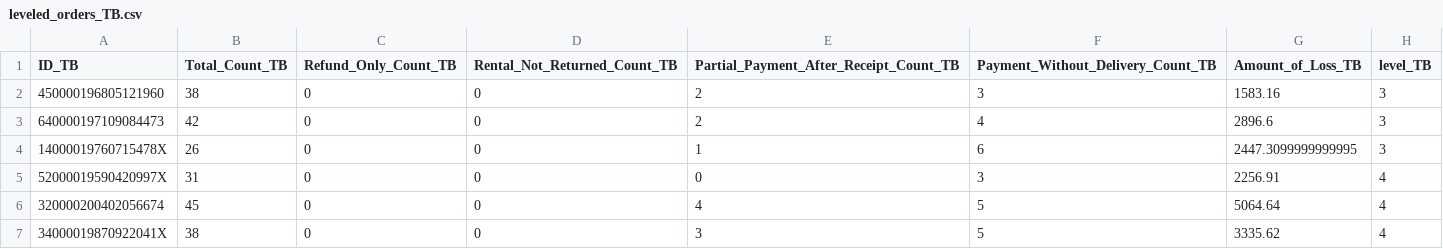
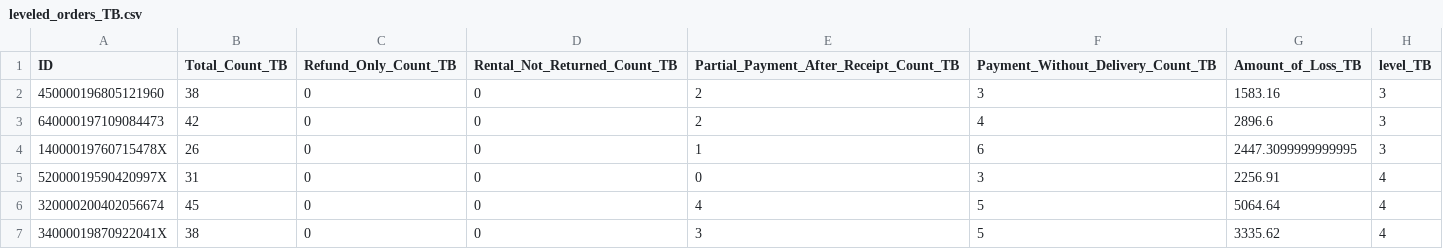
Before and after one commit to bbbbhrrrr/Commerce-Security-Governance-Over-privacy-alliance-CSGO-, a CSV file: DataGen/leveled_orders_TB.csv, drawn as a sheet; only a part is shown.

```diff
--- a/DataGen/leveled_orders_TB.csv
+++ b/DataGen/leveled_orders_TB.csv
@@ -1,2 +1,2 @@
-ID_TB,Total_Count_TB,Refund_Only_Count_TB,Rental_Not_Returned_Count_TB,Partial_Payment_After_Receipt_Count_TB,Payment_Without_Delivery_Count_TB,Amount_of_Loss_TB,level_TB
+ID,Total_Count_TB,Refund_Only_Count_TB,Rental_Not_Returned_Count_TB,Partial_Payment_After_Receipt_Count_TB,Payment_Without_Delivery_Count_TB,Amount_of_Loss_TB,level_TB
 450000196805121960,38,0,0,2,3,1583.16,3
```
Also changed, not shown: DataGen/leveled_orders_JD.csv, 1 other file.
